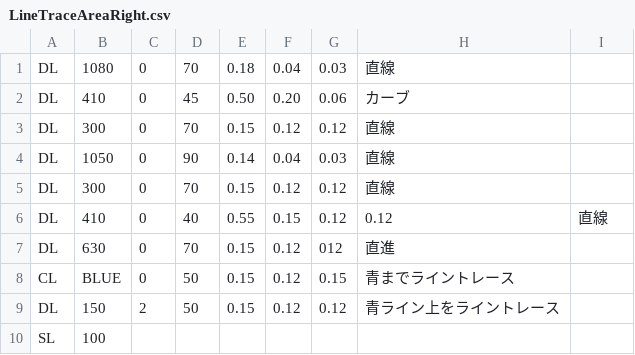
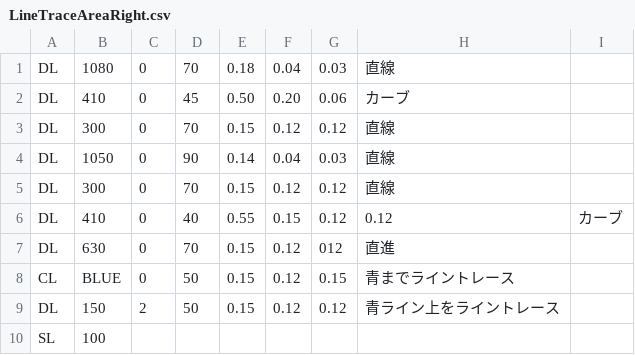
Before and after one commit to KatLab-MiyazakiUniv/etrobocon2022, a CSV file: datafiles/LineTraceAreaRight.csv, drawn as a sheet.

Commit message:
refactor: コメントの修正

```diff
--- a/datafiles/LineTraceAreaRight.csv
+++ b/datafiles/LineTraceAreaRight.csv
@@ -5,3 +5,3 @@ DL,1050,0,90,0.14,0.04,0.03,直線
 DL,300,0,70,0.15,0.12,0.12,直線
-DL,410,0,40,0.55,0.15,0.12,0.12,直線
+DL,410,0,40,0.55,0.15,0.12,0.12,カーブ
 DL,630,0,70,0.15,0.12,012,直進
```
